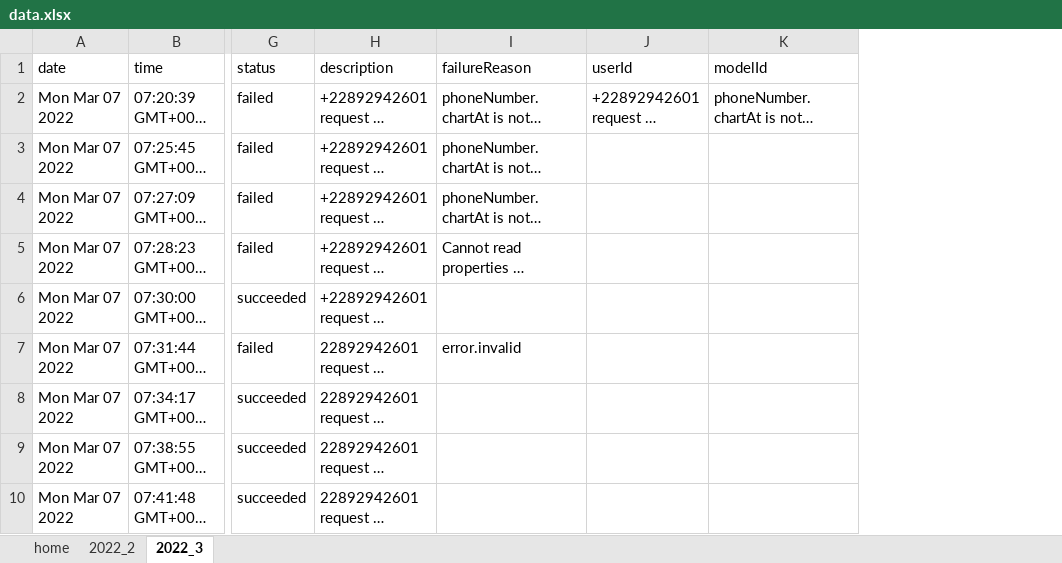
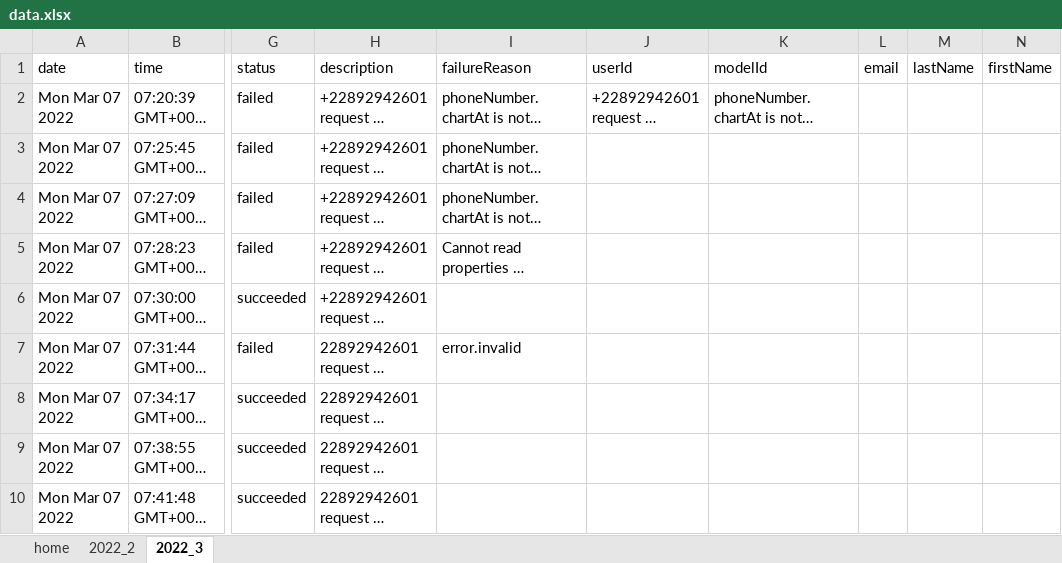
Before and after one commit to Nex-Developers/Molory-Backend, an Excel workbook: user-logs/data.xlsx, sheet 2022_3, drawn as a sheet; only a part is shown, gaps mark what is left out; long unchanged cells end in …; values as stored, in another font and other column widths than the file's, no borders; the diff covers the shown part only; the diff names each change by its address in the sheet, - before the commit and + after, or states it on an @@ line.

```diff
--- a/user-logs/data.xlsx (sheet 2022_3)
+++ b/user-logs/data.xlsx (sheet 2022_3)
+column L (email), empty
+column M (lastName), empty
+column N (firstName), empty
```
Also changed, not shown: 32 added rows elsewhere in this sheet, 12 other files.
